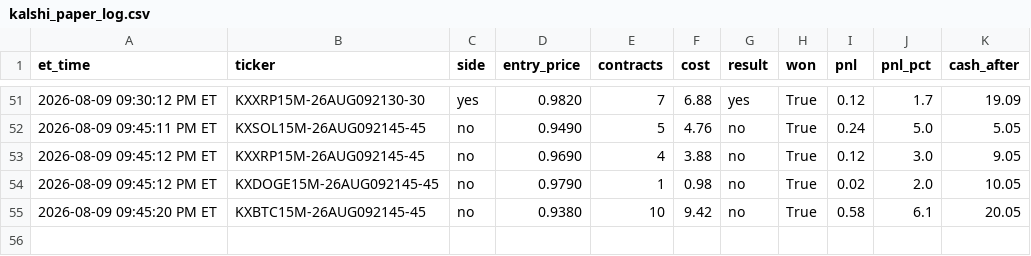
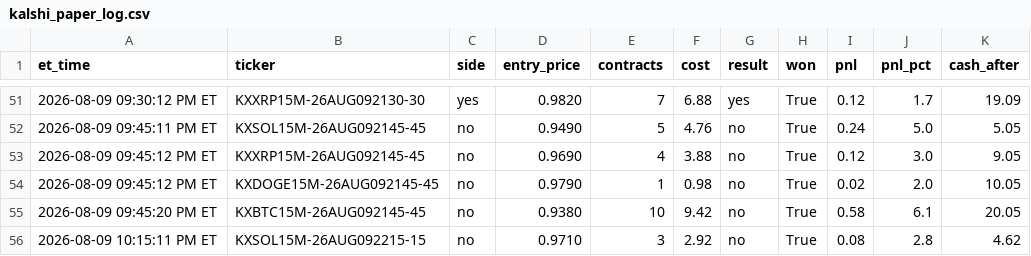
Before and after one commit to nitinjakka/nitinjakka, a CSV file: kalshi_paper_log.csv, drawn as a sheet; only a part is shown, gaps mark what is left out.

```diff
--- a/kalshi_paper_log.csv
+++ b/kalshi_paper_log.csv
@@ -55 +55,2 @@ et_time,ticker,side,entry_price,contracts,cost,result,won,pnl,pnl_pct,cash_after
 2026-08-09 09:45:20 PM ET,KXBTC15M-26AUG092145-45,no,0.9380,10,9.42,no,True,0.58,6.1,20.05
+2026-08-09 10:15:11 PM ET,KXSOL15M-26AUG092215-15,no,0.9710,3,2.92,no,True,0.08,2.8,4.62
```
Also changed, not shown: kalshi_live_log.csv, 4 other files.
